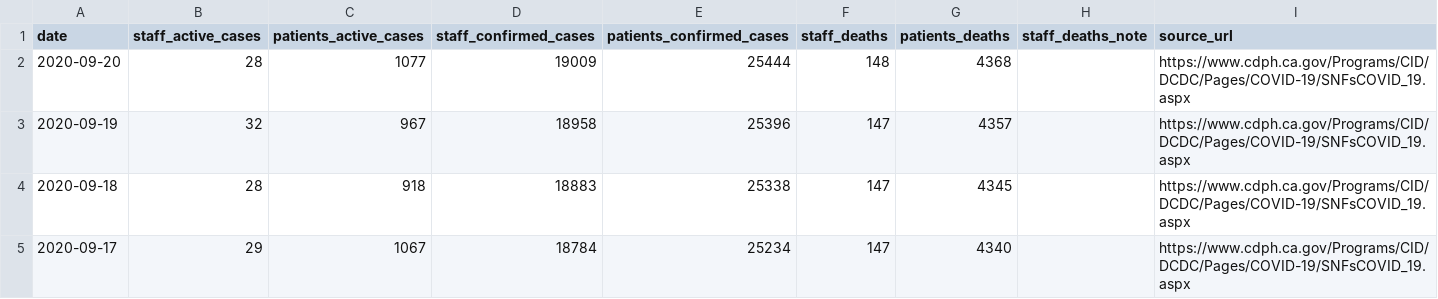
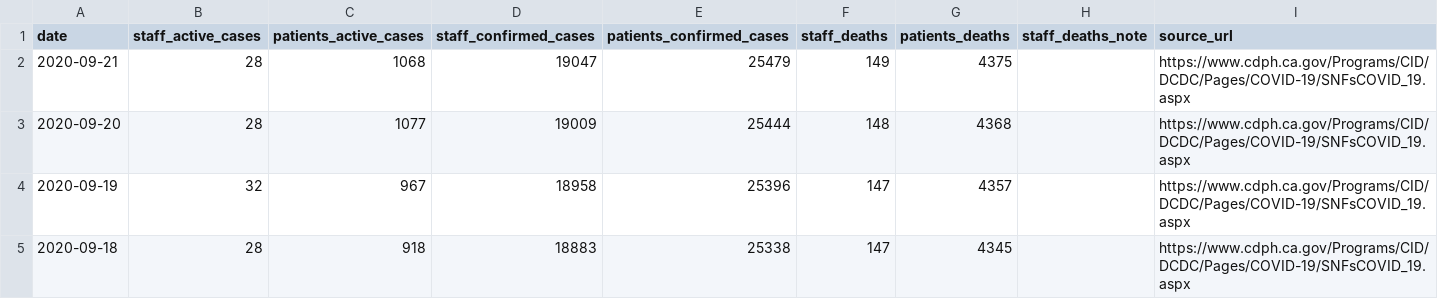
Before and after one commit to datadesk/california-coronavirus-data, a CSV file: cdph-skilled-nursing-totals.csv, drawn as a sheet; only a part is shown; the shorter side is filled out with more unchanged rows; the diff names each change by its address in the sheet, - before the commit and + after, or states it on an @@ line.

```diff
--- a/cdph-skilled-nursing-totals.csv
+++ b/cdph-skilled-nursing-totals.csv
+row 2: 2020-09-21 | 28 | 1068 | 19047 | 25479 | 149 | 4375 |  | https://www.cdph.ca.gov/Programs/CID/DCDC/Pages/COVID-19/SNFsCOVID_19.aspx
```
Also changed, not shown: cdph-adult-and-senior-care-facilities.csv, cdph-adult-and-senior-care-totals.csv, 3 other files.
